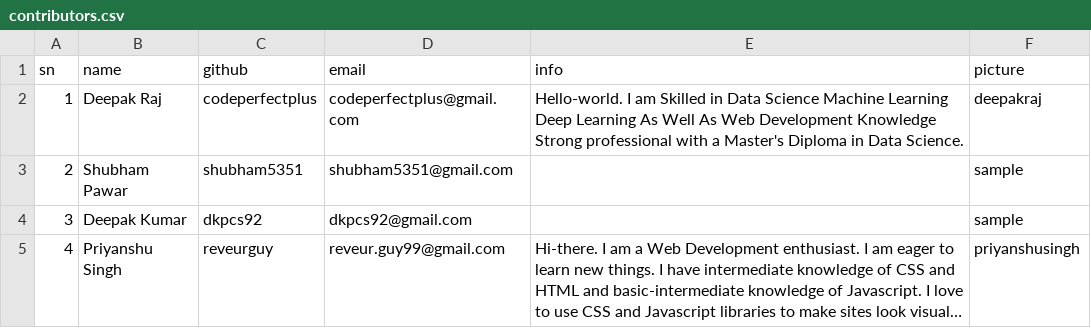
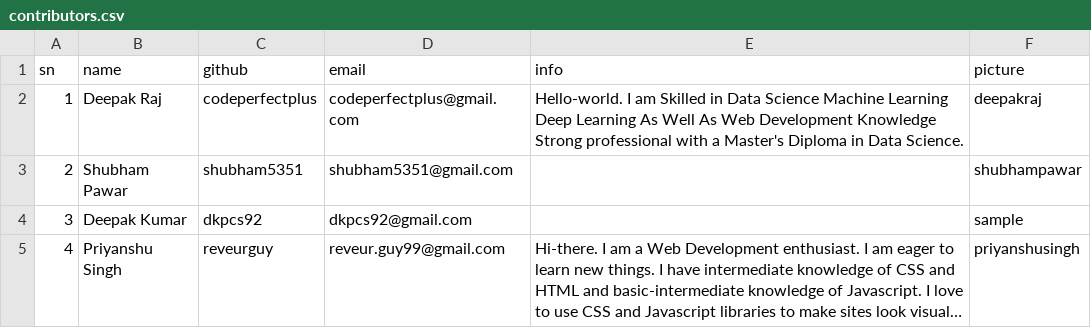
Before and after one commit to Py-Contributors/py-contributors.github.io, a CSV file: _data/contributors.csv, drawn as a sheet; long unchanged cells end in ….

Commit message:
contributors picture uploaded

```diff
--- a/_data/contributors.csv
+++ b/_data/contributors.csv
@@ -2,3 +2,3 @@ sn,name,github,email,info,picture
 1,Deepak Raj,codeperfectplus,codeperfectplus@gmail.com,Hello-world. I am Skilled in Data Science Machine Learning Deep Learning As Well As Web Development Knowledge Strong professional with a Master's Diploma in Data Science.,deepakraj
-2,Shubham Pawar,shubham5351,shubham5351@gmail.com,,sample
+2,Shubham Pawar,shubham5351,shubham5351@gmail.com,,shubhampawar
 3,Deepak Kumar,dkpcs92,dkpcs92@gmail.com,,sample
```
Also changed, not shown: 2 other files.
